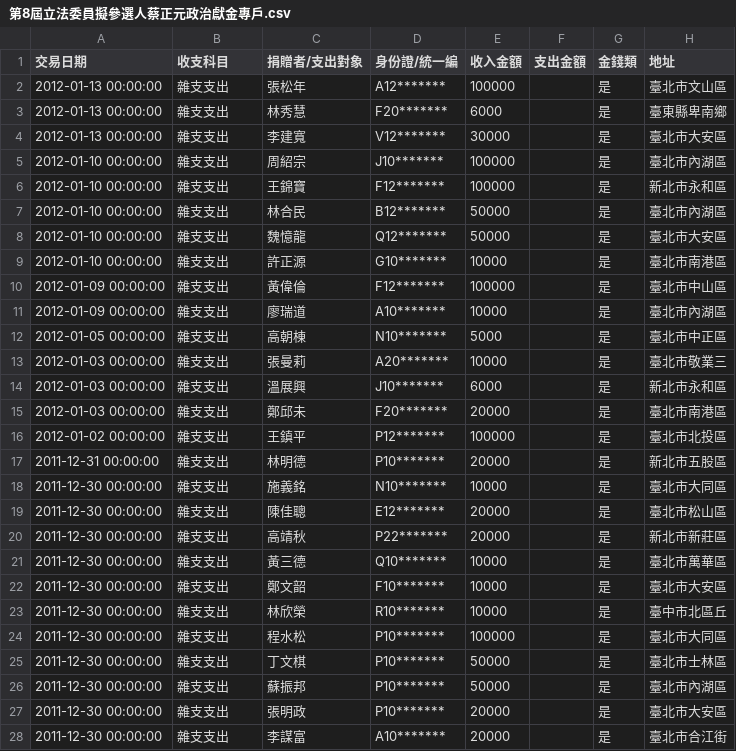
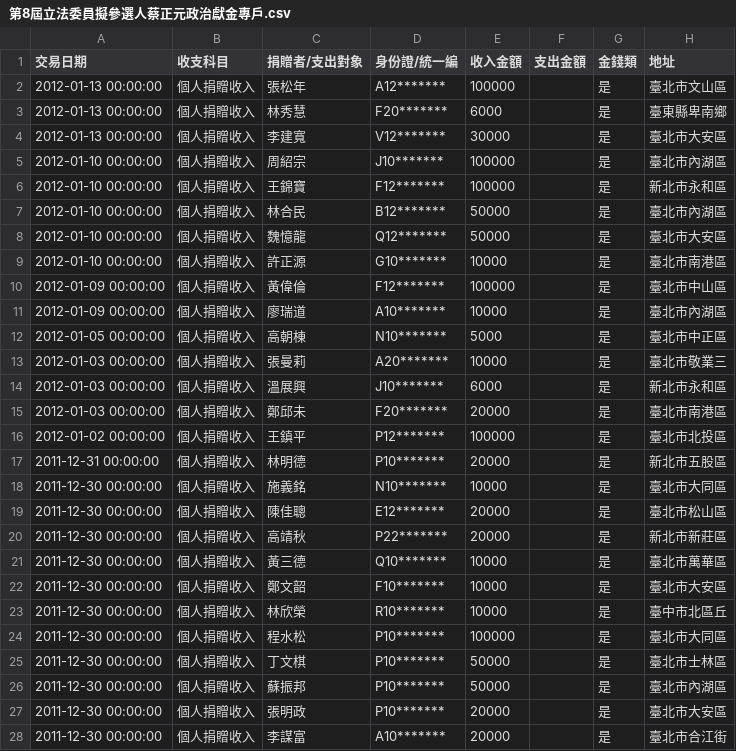
Before and after one commit to ntuaha/GovCash, a CSV file: accounts/第8屆立法委員擬參選人蔡正元政治獻金專戶.csv, drawn as a sheet; only a part is shown; the diff covers the shown part only.

```diff
--- a/accounts/第8屆立法委員擬參選人蔡正元政治獻金專戶.csv
+++ b/accounts/第8屆立法委員擬參選人蔡正元政治獻金專戶.csv
@@ -1,28 +1,28 @@
 交易日期,收支科目,捐贈者/支出對象,身份證/統一編,收入金額,支出金額,金錢類,地址
-"2012-01-13 00:00:00",雜支支出,張松年,A12*******,100000,,是,臺北市文山區
-"2012-01-13 00:00:00",雜支支出,林秀慧,F20*******,6000,,是,臺東縣卑南鄉
-"2012-01-13 00:00:00",雜支支出,李建寬,V12*******,30000,,是,臺北市大安區
-"2012-01-10 00:00:00",雜支支出,周紹宗,J10*******,100000,,是,臺北市內湖區
-"2012-01-10 00:00:00",雜支支出,王錦寶,F12*******,100000,,是,新北市永和區
-"2012-01-10 00:00:00",雜支支出,林合民,B12*******,50000,,是,臺北市內湖區
-"2012-01-10 00:00:00",雜支支出,魏憶龍,Q12*******,50000,,是,臺北市大安區
-"2012-01-10 00:00:00",雜支支出,許正源,G10*******,10000,,是,臺北市南港區
-"2012-01-09 00:00:00",雜支支出,黃偉倫,F12*******,100000,,是,臺北市中山區
-"2012-01-09 00:00:00",雜支支出,廖瑞道,A10*******,10000,,是,臺北市內湖區
-"2012-01-05 00:00:00",雜支支出,高朝棟,N10*******,5000,,是,臺北市中正區
-"2012-01-03 00:00:00",雜支支出,張曼莉,A20*******,10000,,是,臺北市敬業三
-"2012-01-03 00:00:00",雜支支出,溫展興,J10*******,6000,,是,新北市永和區
-"2012-01-03 00:00:00",雜支支出,鄭邱未,F20*******,20000,,是,臺北市南港區
-"2012-01-02 00:00:00",雜支支出,王鎮平,P12*******,100000,,是,臺北市北投區
-"2011-12-31 00:00:00",雜支支出,林明德,P10*******,20000,,是,新北市五股區
-"2011-12-30 00:00:00",雜支支出,施義銘,N10*******,10000,,是,臺北市大同區
-"2011-12-30 00:00:00",雜支支出,陳佳聰,E12*******,20000,,是,臺北市松山區
-"2011-12-30 00:00:00",雜支支出,高靖秋,P22*******,20000,,是,新北市新莊區
-"2011-12-30 00:00:00",雜支支出,黃三德,Q10*******,10000,,是,臺北市萬華區
-"2011-12-30 00:00:00",雜支支出,鄭文韶,F10*******,10000,,是,臺北市大安區
-"2011-12-30 00:00:00",雜支支出,林欣榮,R10*******,10000,,是,臺中市北區丘
-"2011-12-30 00:00:00",雜支支出,程水松,P10*******,100000,,是,臺北市大同區
-"2011-12-30 00:00:00",雜支支出,丁文棋,P10*******,50000,,是,臺北市士林區
-"2011-12-30 00:00:00",雜支支出,蘇振邦,P10*******,50000,,是,臺北市內湖區
-"2011-12-30 00:00:00",雜支支出,張明政,P10*******,20000,,是,臺北市大安區
-"2011-12-30 00:00:00",雜支支出,李謀富,A10*******,20000,,是,臺北市合江街
+"2012-01-13 00:00:00",個人捐贈收入,張松年,A12*******,100000,,是,臺北市文山區
+"2012-01-13 00:00:00",個人捐贈收入,林秀慧,F20*******,6000,,是,臺東縣卑南鄉
+"2012-01-13 00:00:00",個人捐贈收入,李建寬,V12*******,30000,,是,臺北市大安區
+"2012-01-10 00:00:00",個人捐贈收入,周紹宗,J10*******,100000,,是,臺北市內湖區
+"2012-01-10 00:00:00",個人捐贈收入,王錦寶,F12*******,100000,,是,新北市永和區
+"2012-01-10 00:00:00",個人捐贈收入,林合民,B12*******,50000,,是,臺北市內湖區
+"2012-01-10 00:00:00",個人捐贈收入,魏憶龍,Q12*******,50000,,是,臺北市大安區
+"2012-01-10 00:00:00",個人捐贈收入,許正源,G10*******,10000,,是,臺北市南港區
+"2012-01-09 00:00:00",個人捐贈收入,黃偉倫,F12*******,100000,,是,臺北市中山區
+"2012-01-09 00:00:00",個人捐贈收入,廖瑞道,A10*******,10000,,是,臺北市內湖區
+"2012-01-05 00:00:00",個人捐贈收入,高朝棟,N10*******,5000,,是,臺北市中正區
+"2012-01-03 00:00:00",個人捐贈收入,張曼莉,A20*******,10000,,是,臺北市敬業三
+"2012-01-03 00:00:00",個人捐贈收入,溫展興,J10*******,6000,,是,新北市永和區
+"2012-01-03 00:00:00",個人捐贈收入,鄭邱未,F20*******,20000,,是,臺北市南港區
+"2012-01-02 00:00:00",個人捐贈收入,王鎮平,P12*******,100000,,是,臺北市北投區
+"2011-12-31 00:00:00",個人捐贈收入,林明德,P10*******,20000,,是,新北市五股區
+"2011-12-30 00:00:00",個人捐贈收入,施義銘,N10*******,10000,,是,臺北市大同區
+"2011-12-30 00:00:00",個人捐贈收入,陳佳聰,E12*******,20000,,是,臺北市松山區
+"2011-12-30 00:00:00",個人捐贈收入,高靖秋,P22*******,20000,,是,新北市新莊區
+"2011-12-30 00:00:00",個人捐贈收入,黃三德,Q10*******,10000,,是,臺北市萬華區
+"2011-12-30 00:00:00",個人捐贈收入,鄭文韶,F10*******,10000,,是,臺北市大安區
+"2011-12-30 00:00:00",個人捐贈收入,林欣榮,R10*******,10000,,是,臺中市北區丘
+"2011-12-30 00:00:00",個人捐贈收入,程水松,P10*******,100000,,是,臺北市大同區
+"2011-12-30 00:00:00",個人捐贈收入,丁文棋,P10*******,50000,,是,臺北市士林區
+"2011-12-30 00:00:00",個人捐贈收入,蘇振邦,P10*******,50000,,是,臺北市內湖區
+"2011-12-30 00:00:00",個人捐贈收入,張明政,P10*******,20000,,是,臺北市大安區
+"2011-12-30 00:00:00",個人捐贈收入,李謀富,A10*******,20000,,是,臺北市合江街
```
Also changed, not shown: 67 edited cells elsewhere in this file, accounts/第8屆立法委員擬參選人吳育昇政治獻金專戶.csv, accounts/第8屆立法委員擬參選人徐耀昌政治獻金專戶.csv, 10 other files.
